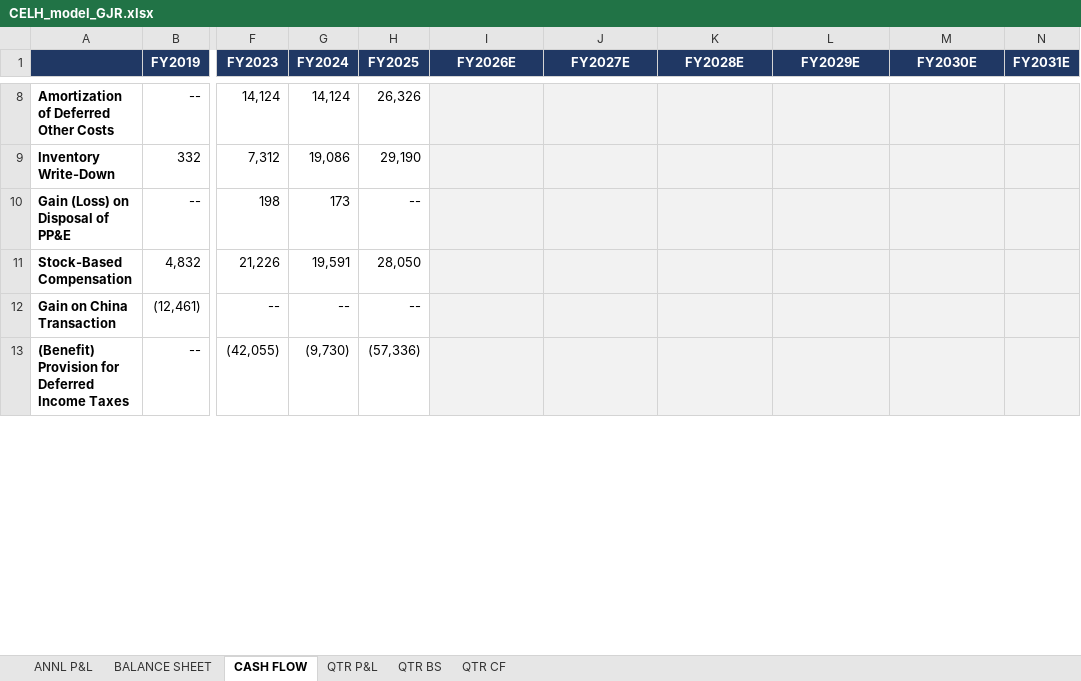
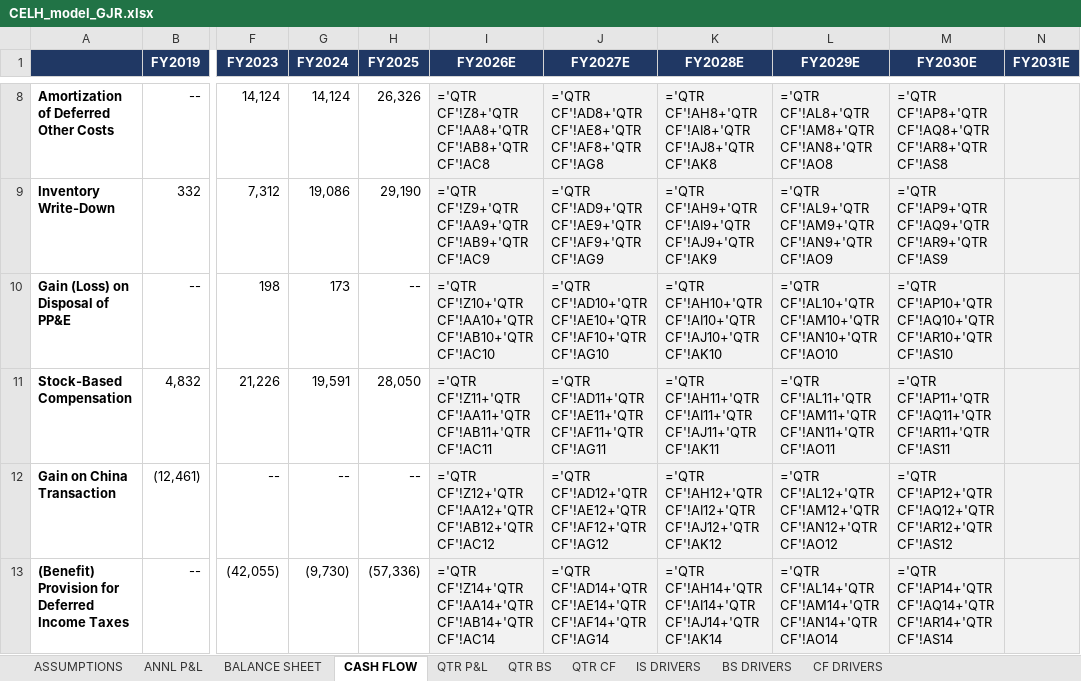
Before and after one commit to grodino12/grodino_brain, an Excel workbook: Knowledge/Model Outputs/CELH/CELH_model_GJR.xlsx, sheet CASH FLOW, drawn as a sheet; only a part is shown, gaps mark what is left out; values as stored, in another font and other column widths than the file's, no borders; formulas without a stored value are shown as written; the diff covers the shown part only; the diff names each change by its address in the sheet, - before the commit and + after, or states it on an @@ line.

```diff
--- a/Knowledge/Model Outputs/CELH/CELH_model_GJR.xlsx (sheet CASH FLOW)
+++ b/Knowledge/Model Outputs/CELH/CELH_model_GJR.xlsx (sheet CASH FLOW)
+sheet tab: ASSUMPTIONS
+sheet tab: IS DRIVERS
+sheet tab: BS DRIVERS
+sheet tab: CF DRIVERS
-I8 (FY2026E): (empty)
+I8 (FY2026E): ='QTR CF'!Z8+'QTR CF'!AA8+'QTR CF'!AB8+'QTR CF'!AC8
-J8 (FY2027E): (empty)
+J8 (FY2027E): ='QTR CF'!AD8+'QTR CF'!AE8+'QTR CF'!AF8+'QTR CF'!AG8
-K8 (FY2028E): (empty)
+K8 (FY2028E): ='QTR CF'!AH8+'QTR CF'!AI8+'QTR CF'!AJ8+'QTR CF'!AK8
-L8 (FY2029E): (empty)
+L8 (FY2029E): ='QTR CF'!AL8+'QTR CF'!AM8+'QTR CF'!AN8+'QTR CF'!AO8
-M8 (FY2030E): (empty)
+M8 (FY2030E): ='QTR CF'!AP8+'QTR CF'!AQ8+'QTR CF'!AR8+'QTR CF'!AS8
-I9 (FY2026E): (empty)
+I9 (FY2026E): ='QTR CF'!Z9+'QTR CF'!AA9+'QTR CF'!AB9+'QTR CF'!AC9
-J9 (FY2027E): (empty)
+J9 (FY2027E): ='QTR CF'!AD9+'QTR CF'!AE9+'QTR CF'!AF9+'QTR CF'!AG9
-K9 (FY2028E): (empty)
+K9 (FY2028E): ='QTR CF'!AH9+'QTR CF'!AI9+'QTR CF'!AJ9+'QTR CF'!AK9
-L9 (FY2029E): (empty)
+L9 (FY2029E): ='QTR CF'!AL9+'QTR CF'!AM9+'QTR CF'!AN9+'QTR CF'!AO9
-M9 (FY2030E): (empty)
+M9 (FY2030E): ='QTR CF'!AP9+'QTR CF'!AQ9+'QTR CF'!AR9+'QTR CF'!AS9
-I10 (FY2026E): (empty)
+I10 (FY2026E): ='QTR CF'!Z10+'QTR CF'!AA10+'QTR CF'!AB10+'QTR CF'!AC10
-J10 (FY2027E): (empty)
+J10 (FY2027E): ='QTR CF'!AD10+'QTR CF'!AE10+'QTR CF'!AF10+'QTR CF'!AG10
-K10 (FY2028E): (empty)
+K10 (FY2028E): ='QTR CF'!AH10+'QTR CF'!AI10+'QTR CF'!AJ10+'QTR CF'!AK10
-L10 (FY2029E): (empty)
+L10 (FY2029E): ='QTR CF'!AL10+'QTR CF'!AM10+'QTR CF'!AN10+'QTR CF'!AO10
-M10 (FY2030E): (empty)
+M10 (FY2030E): ='QTR CF'!AP10+'QTR CF'!AQ10+'QTR CF'!AR10+'QTR CF'!AS10
-I11 (FY2026E): (empty)
+I11 (FY2026E): ='QTR CF'!Z11+'QTR CF'!AA11+'QTR CF'!AB11+'QTR CF'!AC11
-J11 (FY2027E): (empty)
+J11 (FY2027E): ='QTR CF'!AD11+'QTR CF'!AE11+'QTR CF'!AF11+'QTR CF'!AG11
-K11 (FY2028E): (empty)
+K11 (FY2028E): ='QTR CF'!AH11+'QTR CF'!AI11+'QTR CF'!AJ11+'QTR CF'!AK11
-L11 (FY2029E): (empty)
+L11 (FY2029E): ='QTR CF'!AL11+'QTR CF'!AM11+'QTR CF'!AN11+'QTR CF'!AO11
-M11 (FY2030E): (empty)
+M11 (FY2030E): ='QTR CF'!AP11+'QTR CF'!AQ11+'QTR CF'!AR11+'QTR CF'!AS11
-I12 (FY2026E): (empty)
+I12 (FY2026E): ='QTR CF'!Z12+'QTR CF'!AA12+'QTR CF'!AB12+'QTR CF'!AC12
-J12 (FY2027E): (empty)
+J12 (FY2027E): ='QTR CF'!AD12+'QTR CF'!AE12+'QTR CF'!AF12+'QTR CF'!AG12
-K12 (FY2028E): (empty)
+K12 (FY2028E): ='QTR CF'!AH12+'QTR CF'!AI12+'QTR CF'!AJ12+'QTR CF'!AK12
-L12 (FY2029E): (empty)
+L12 (FY2029E): ='QTR CF'!AL12+'QTR CF'!AM12+'QTR CF'!AN12+'QTR CF'!AO12
-M12 (FY2030E): (empty)
+M12 (FY2030E): ='QTR CF'!AP12+'QTR CF'!AQ12+'QTR CF'!AR12+'QTR CF'!AS12
-I13 (FY2026E): (empty)
+I13 (FY2026E): ='QTR CF'!Z14+'QTR CF'!AA14+'QTR CF'!AB14+'QTR CF'!AC14
-J13 (FY2027E): (empty)
+J13 (FY2027E): ='QTR CF'!AD14+'QTR CF'!AE14+'QTR CF'!AF14+'QTR CF'!AG14
-K13 (FY2028E): (empty)
+K13 (FY2028E): ='QTR CF'!AH14+'QTR CF'!AI14+'QTR CF'!AJ14+'QTR CF'!AK14
-L13 (FY2029E): (empty)
+L13 (FY2029E): ='QTR CF'!AL14+'QTR CF'!AM14+'QTR CF'!AN14+'QTR CF'!AO14
-M13 (FY2030E): (empty)
+M13 (FY2030E): ='QTR CF'!AP14+'QTR CF'!AQ14+'QTR CF'!AR14+'QTR CF'!AS14
```
Also changed, not shown: 235 edited cells elsewhere in this sheet, sheet BALANCE SHEET, sheet QTR P&L, sheet QTR BS, sheet QTR CF, sheet ANNL P&L, 7 other files.
